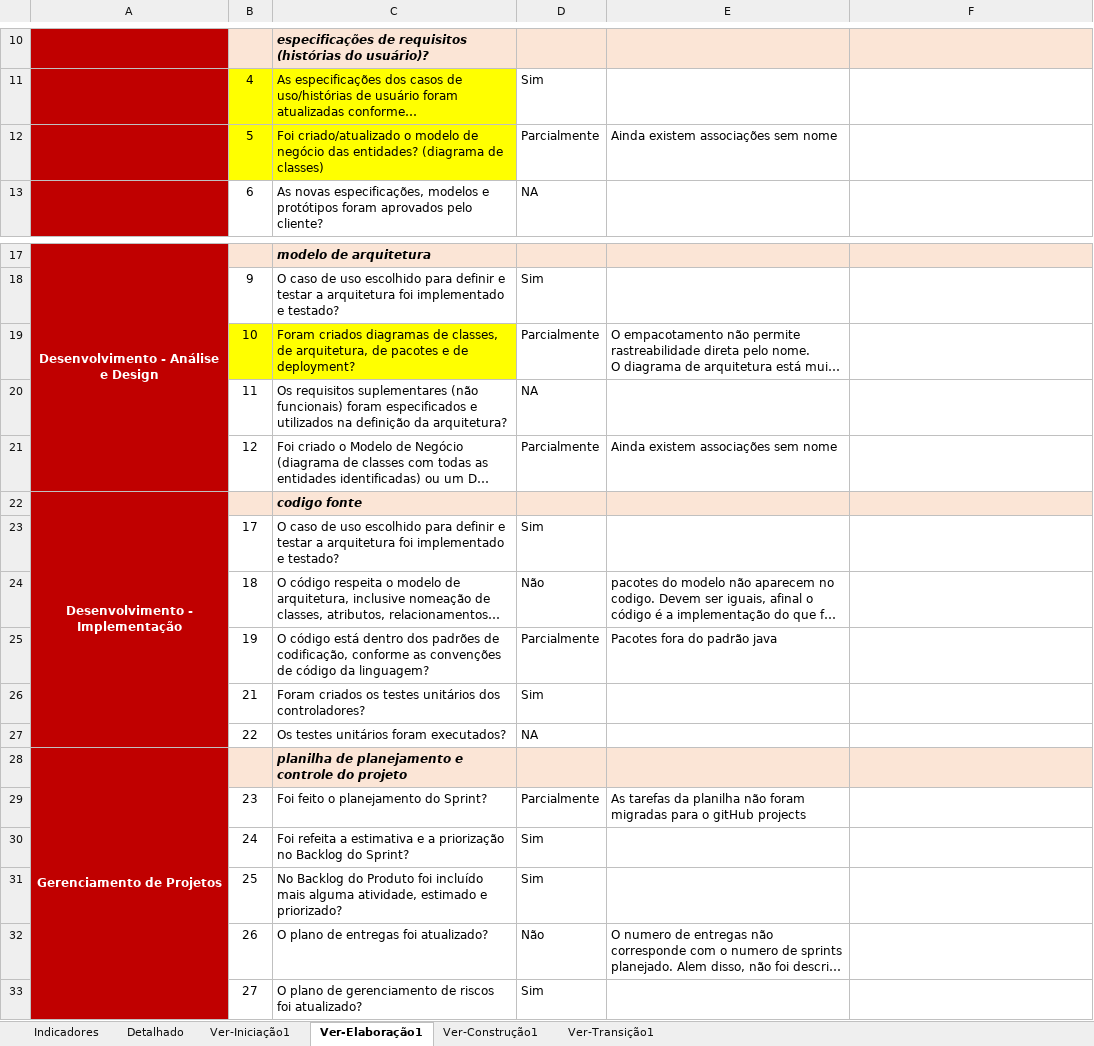
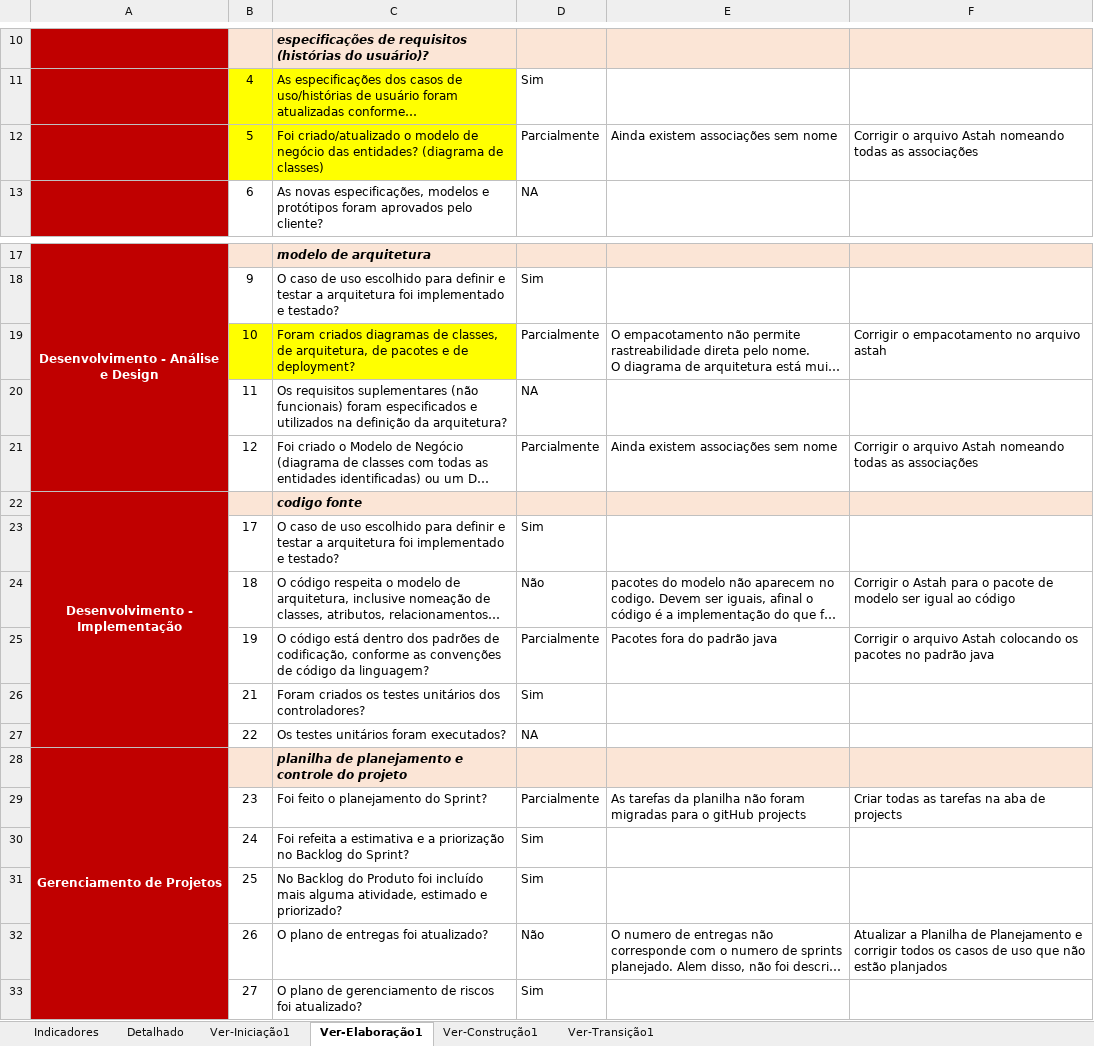
Before and after one commit to User7558/GELO-ProjetoESO1, an Excel workbook: GELO/6.Gerenciamento de Projeto/GELO - Checklist_Verificacao.xlsx, sheet Ver-Elaboração1, drawn as a sheet; only a part is shown, gaps mark what is left out; long unchanged cells end in …; values as stored, in another font and other column widths than the file's, no borders; charts and pictures not drawn; the diff names each change by its address in the sheet, - before the commit and + after, or states it on an @@ line.

```diff
--- a/GELO/6.Gerenciamento de Projeto/GELO - Checklist_Verificacao.xlsx (sheet Ver-Elaboração1)
+++ b/GELO/6.Gerenciamento de Projeto/GELO - Checklist_Verificacao.xlsx (sheet Ver-Elaboração1)
-F12: (empty)
+F12: Corrigir o arquivo Astah nomeando todas as associações
-F19: (empty)
+F19: Corrigir o empacotamento no arquivo astah
-F21: (empty)
+F21: Corrigir o arquivo Astah nomeando todas as associações
-F24: (empty)
+F24: Corrigir o Astah para o pacote de modelo ser igual ao código
-F25: (empty)
+F25: Corrigir o arquivo Astah colocando os pacotes no padrão java
-F29: (empty)
+F29: Criar todas as tarefas na aba de projects
-F32: (empty)
+F32: Atualizar a Planilha de Planejamento e corrigir todos os casos de uso que não estão planjados
```
Also changed, not shown: charts or pictures, GELO/6.Gerenciamento de Projeto/GELO - Planejamento_Controle_Projeto.xlsx.
